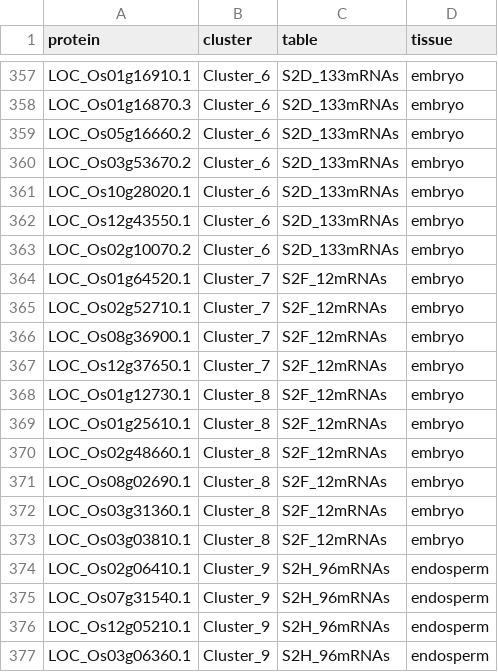
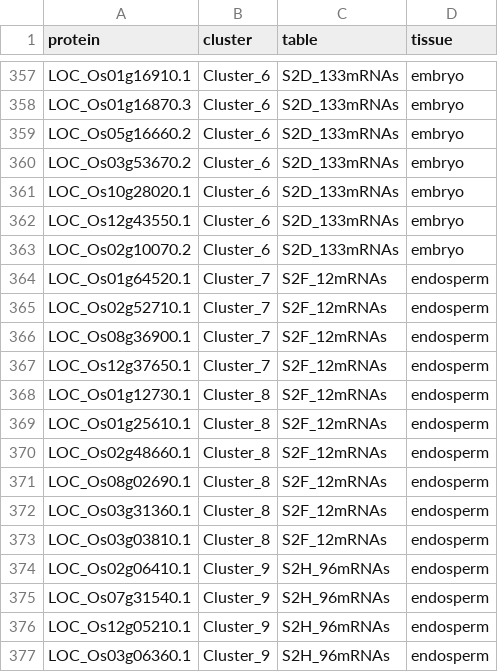
Before and after one commit to mgalland/rice-germination, a CSV file: 03_Figure_rna_prot_regulation/clusters.csv, drawn as a sheet; only a part is shown, gaps mark what is left out.

Commit message:
updates to figures

```diff
--- a/03_Figure_rna_prot_regulation/clusters.csv
+++ b/03_Figure_rna_prot_regulation/clusters.csv
@@ -363,12 +363,12 @@ LOC_Os12g43550.1,Cluster_6,S2D_133mRNAs,embryo
 LOC_Os02g10070.2,Cluster_6,S2D_133mRNAs,embryo
-LOC_Os01g64520.1,Cluster_7,S2F_12mRNAs,embryo
-LOC_Os02g52710.1,Cluster_7,S2F_12mRNAs,embryo
-LOC_Os08g36900.1,Cluster_7,S2F_12mRNAs,embryo
-LOC_Os12g37650.1,Cluster_7,S2F_12mRNAs,embryo
-LOC_Os01g12730.1,Cluster_8,S2F_12mRNAs,embryo
-LOC_Os01g25610.1,Cluster_8,S2F_12mRNAs,embryo
-LOC_Os02g48660.1,Cluster_8,S2F_12mRNAs,embryo
-LOC_Os08g02690.1,Cluster_8,S2F_12mRNAs,embryo
-LOC_Os03g31360.1,Cluster_8,S2F_12mRNAs,embryo
-LOC_Os03g03810.1,Cluster_8,S2F_12mRNAs,embryo
+LOC_Os01g64520.1,Cluster_7,S2F_12mRNAs,endosperm
+LOC_Os02g52710.1,Cluster_7,S2F_12mRNAs,endosperm
+LOC_Os08g36900.1,Cluster_7,S2F_12mRNAs,endosperm
+LOC_Os12g37650.1,Cluster_7,S2F_12mRNAs,endosperm
+LOC_Os01g12730.1,Cluster_8,S2F_12mRNAs,endosperm
+LOC_Os01g25610.1,Cluster_8,S2F_12mRNAs,endosperm
+LOC_Os02g48660.1,Cluster_8,S2F_12mRNAs,endosperm
+LOC_Os08g02690.1,Cluster_8,S2F_12mRNAs,endosperm
+LOC_Os03g31360.1,Cluster_8,S2F_12mRNAs,endosperm
+LOC_Os03g03810.1,Cluster_8,S2F_12mRNAs,endosperm
 LOC_Os02g06410.1,Cluster_9,S2H_96mRNAs,endosperm
```
Also changed, not shown: 11 other files.
